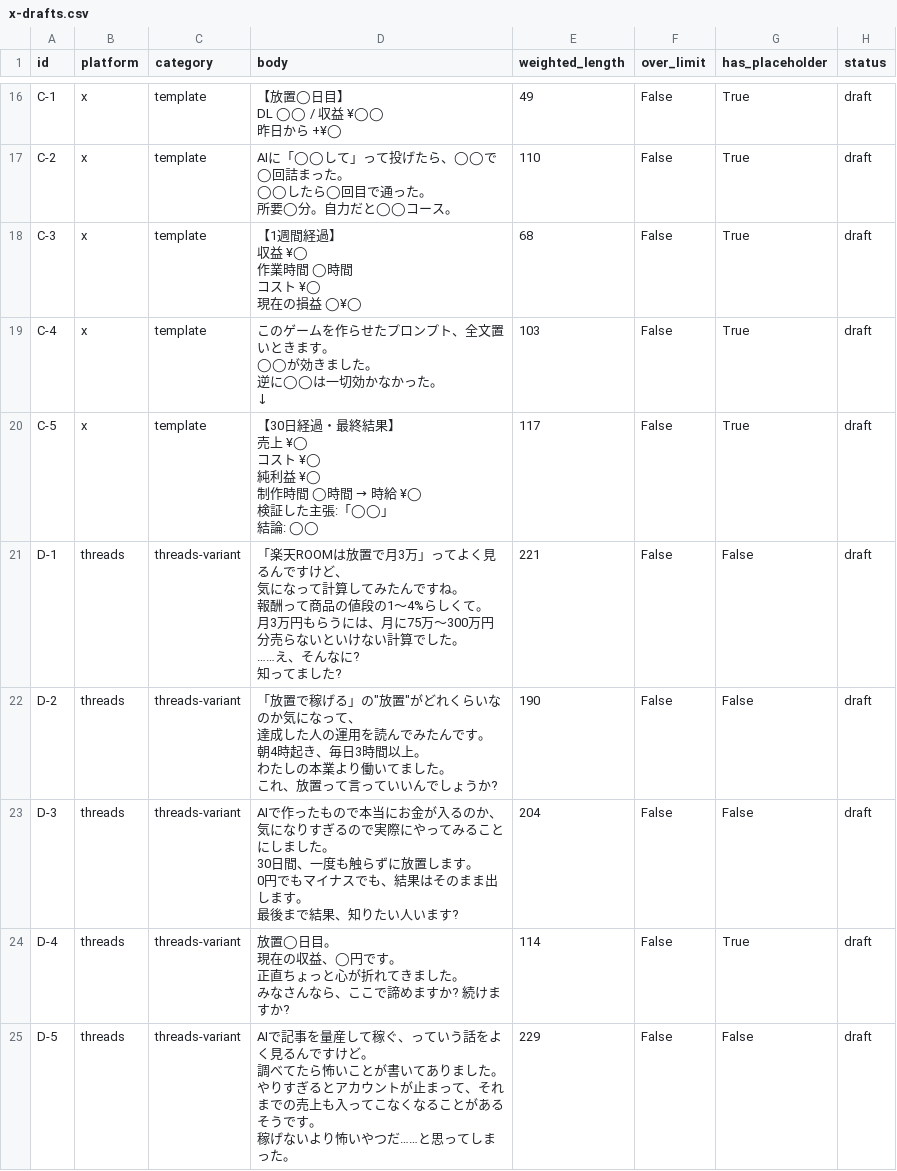
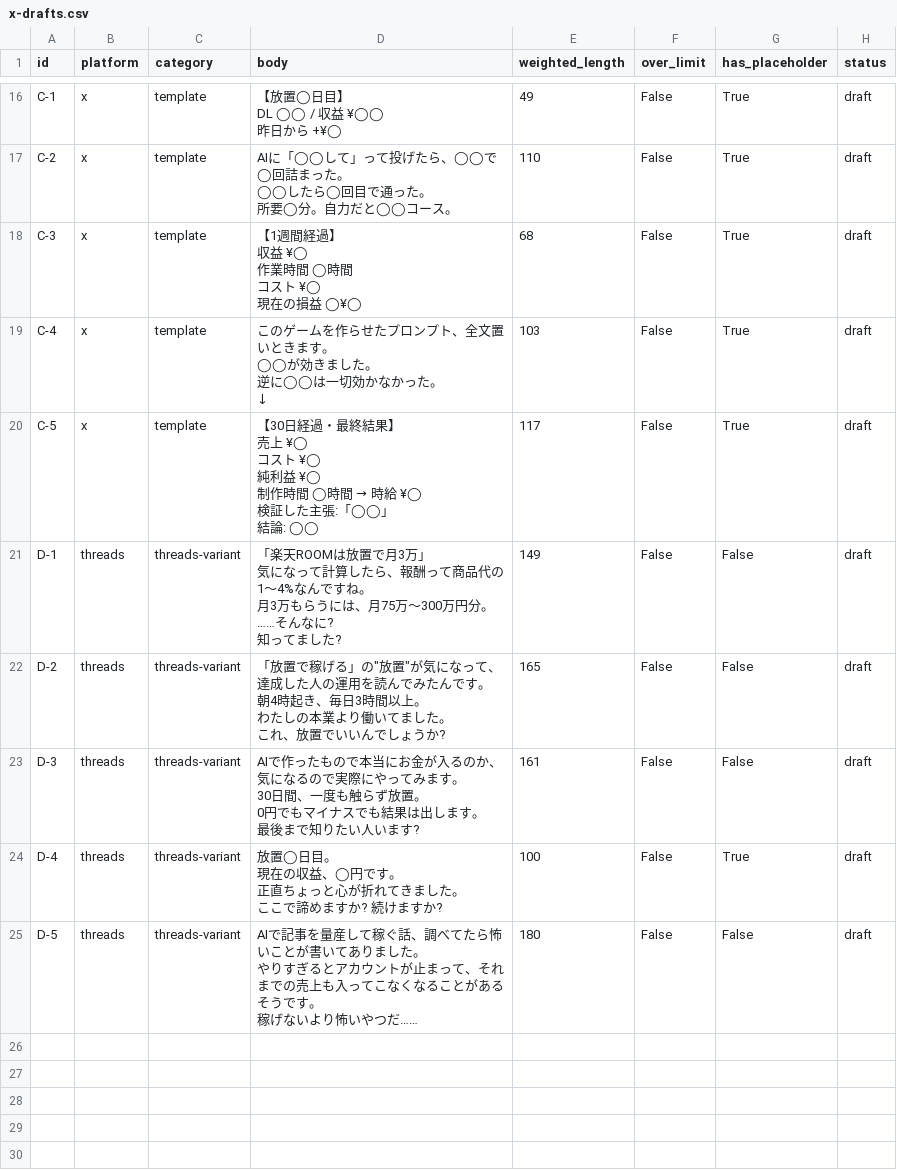
Before and after one commit to okada2020/sample, a CSV file: sns/x-drafts.csv, drawn as a sheet; only a part is shown, gaps mark what is left out; the diff covers the shown part only.

```diff
--- a/sns/x-drafts.csv
+++ b/sns/x-drafts.csv
@@ -147,36 +131,33 @@ C-5,x,template,"【30日経過・最終結果】
 結論: ◯◯",117,False,True,draft
-D-1,threads,threads-variant,"「楽天ROOMは放置で月3万」ってよく見るんですけど、
-気になって計算してみたんですね。
-
-報酬って商品の値段の1〜4%らしくて。
-月3万円もらうには、月に75万〜300万円分売らないといけない計算でした。
-
-……え、そんなに?
-知ってました?",221,False,False,draft
-D-2,threads,threads-variant,"「放置で稼げる」の""放置""がどれくらいなのか気になって、
-達成した人の運用を読んでみたんです。
-
-朝4時起き、毎日3時間以上。
-
-わたしの本業より働いてました。
-
-これ、放置って言っていいんでしょうか?",190,False,False,draft
-D-3,threads,threads-variant,"AIで作ったもので本当にお金が入るのか、
-気になりすぎるので実際にやってみることにしました。
-
-30日間、一度も触らずに放置します。
-0円でもマイナスでも、結果はそのまま出します。
-
-最後まで結果、知りたい人います?",204,False,False,draft
-D-4,threads,threads-variant,"放置◯日目。
-
-現在の収益、◯円です。
-
-正直ちょっと心が折れてきました。
-みなさんなら、ここで諦めますか? 続けますか?",114,False,True,draft
-D-5,threads,threads-variant,"AIで記事を量産して稼ぐ、っていう話をよく見るんですけど。
-
-調べてたら怖いことが書いてありました。
-やりすぎるとアカウントが止まって、それまでの売上も入ってこなくなることがあるそうです。
-
-稼げないより怖いやつだ……と思ってしまった。",229,False,False,draft
+D-1,threads,threads-variant,"「楽天ROOMは放置で月3万」
+
+気になって計算したら、報酬って商品代の1〜4%なんですね。
+
+月3万もらうには、月75万〜300万円分。
+
+……そんなに?
+知ってました?",149,False,False,draft
+D-2,threads,threads-variant,"「放置で稼げる」の""放置""が気になって、達成した人の運用を読んでみたんです。
+
+朝4時起き、毎日3時間以上。
+
+わたしの本業より働いてました。
+
+これ、放置でいいんでしょうか?",165,False,False,draft
+D-3,threads,threads-variant,"AIで作ったもので本当にお金が入るのか、気になるので実際にやってみます。
+
+30日間、一度も触らず放置。
+0円でもマイナスでも結果は出します。
+
+最後まで知りたい人います?",161,False,False,draft
+D-4,threads,threads-variant,"放置◯日目。
+
+現在の収益、◯円です。
+
+正直ちょっと心が折れてきました。
+ここで諦めますか? 続けますか?",100,False,True,draft
+D-5,threads,threads-variant,"AIで記事を量産して稼ぐ話、調べてたら怖いことが書いてありました。
+
+やりすぎるとアカウントが止まって、それまでの売上も入ってこなくなることがあるそうです。
+
+稼げないより怖いやつだ……",180,False,False,draft
```
Also changed, not shown: 28 edited cells elsewhere in this file, 2 other files.
